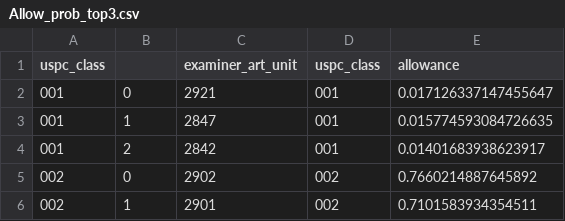
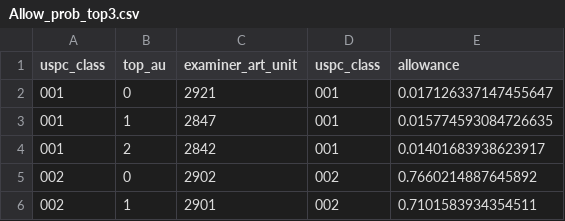
Before and after one commit to MRob3030/streamlit-framework, a CSV file: Allow_prob_top3.csv, drawn as a sheet; only a part is shown.

```diff
--- a/Allow_prob_top3.csv
+++ b/Allow_prob_top3.csv
@@ -1,2 +1,2 @@
-uspc_class,,examiner_art_unit,uspc_class,allowance
+uspc_class,top_au,examiner_art_unit,uspc_class,allowance
 001,0,2921,001,0.017126337147455647
```
Also changed, not shown: Allow_class.csv.
